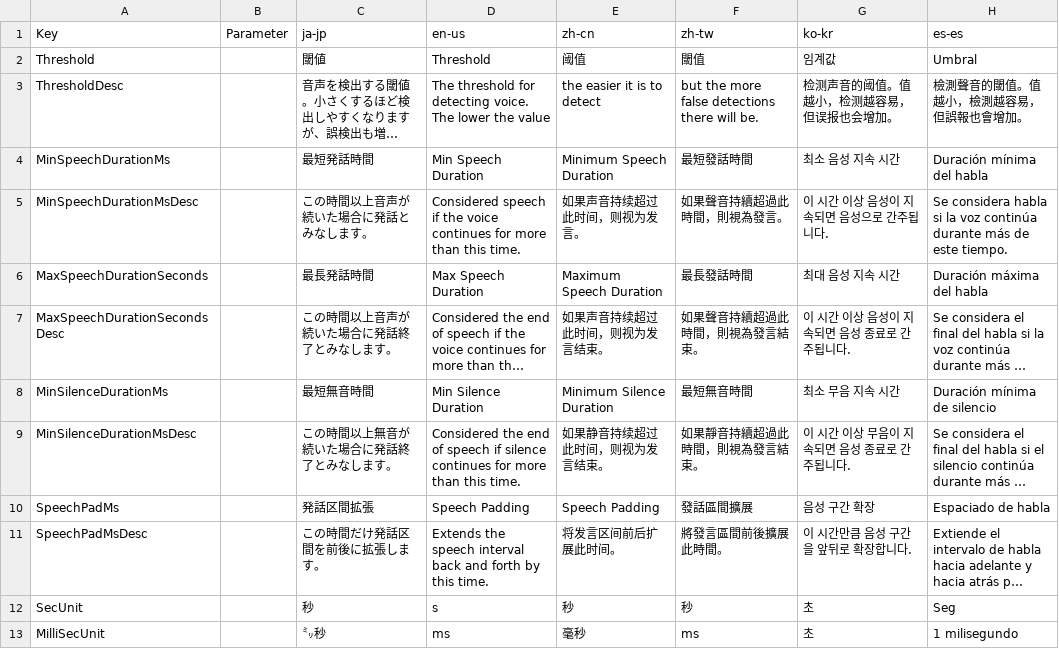
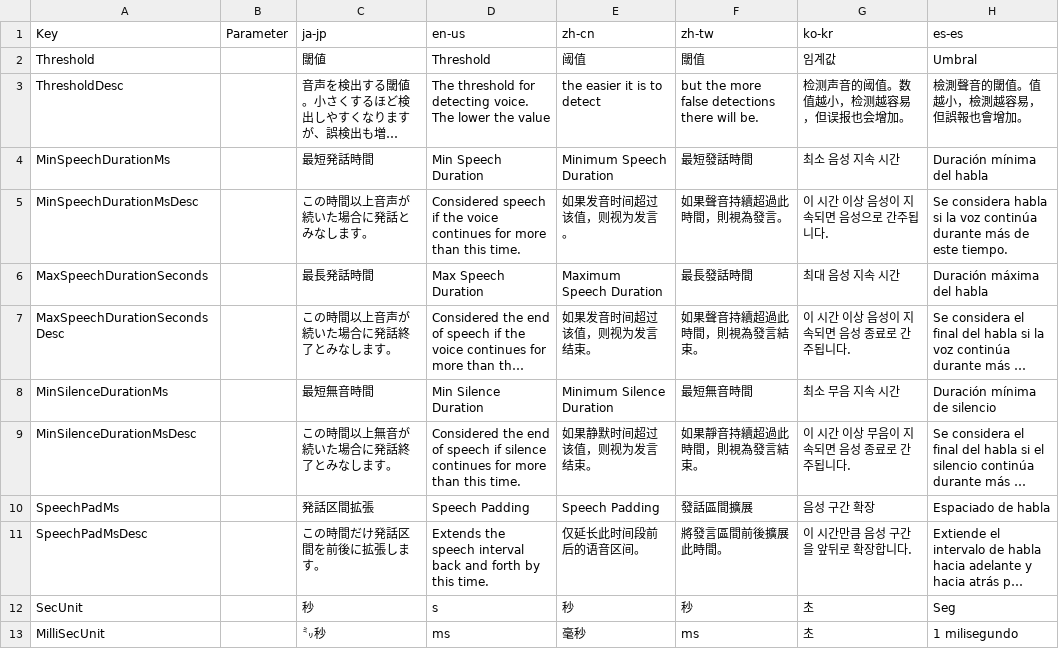
Before and after one commit to manju-summoner/YukkuriMovieMaker.Plugin.Community, a CSV file: YukkuriMovieMaker.Plugin.Community/VoiceActivityDetector/SileroVad/Texts.csv, drawn as a sheet; only a part is shown; long unchanged cells end in …; the diff names each change by its address in the sheet, - before the commit and + after, or states it on an @@ line.

Commit message:
Update Texts.csv

```diff
--- a/YukkuriMovieMaker.Plugin.Community/VoiceActivityDetector/SileroVad/Texts.csv
+++ b/YukkuriMovieMaker.Plugin.Community/VoiceActivityDetector/SileroVad/Texts.csv
-G3 (ko-kr): 检测声音的阈值。值越小，检测越容易，但误报也会增加。
+G3 (ko-kr): 检测声音的阈值。数值越小，检测越容易，但误报也会增加。
-E5 (zh-cn): 如果声音持续超过此时间，则视为发言。
+E5 (zh-cn): 如果发音时间超过该值，则视为发言。
-E7 (zh-cn): 如果声音持续超过此时间，则视为发言结束。
+E7 (zh-cn): 如果发音时间超过该值，则视为发言结束。
-E9 (zh-cn): 如果静音持续超过此时间，则视为发言结束。
+E9 (zh-cn): 如果静默时间超过该值，则视为发言结束。
-E11 (zh-cn): 将发言区间前后扩展此时间。
+E11 (zh-cn): 仅延长此时间段前后的语音区间。
```
